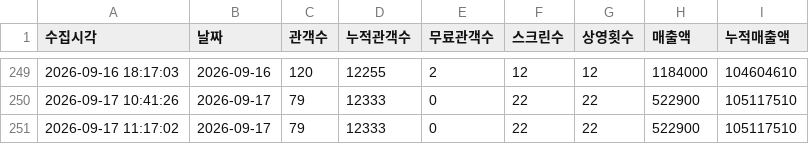
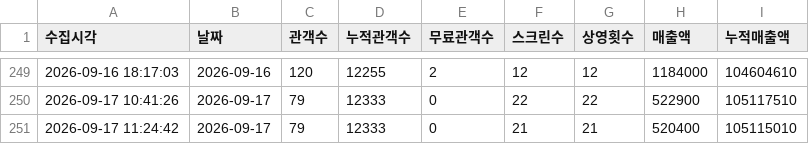
Before and after one commit to jaywhyyang/inthegrey, a CSV file: member_snapshots.csv, drawn as a sheet; only a part is shown, gaps mark what is left out; removed rows and columns are numbered as before the commit, all else as after; the diff names each change by its address in the sheet, - before the commit and + after, or states it on an @@ line.

```diff
--- a/member_snapshots.csv
+++ b/member_snapshots.csv
-row 251: 2026-09-17 11:17:02 | 2026-09-17 | 79 | 12333 | 0 | 22 | 22 | 522900 | 105117510
+row 251: 2026-09-17 11:24:42 | 2026-09-17 | 79 | 12333 | 0 | 21 | 21 | 520400 | 105115010
```
Also changed, not shown: competitors_hourly.csv, inthegrey_hourly.csv, 5 other files.
